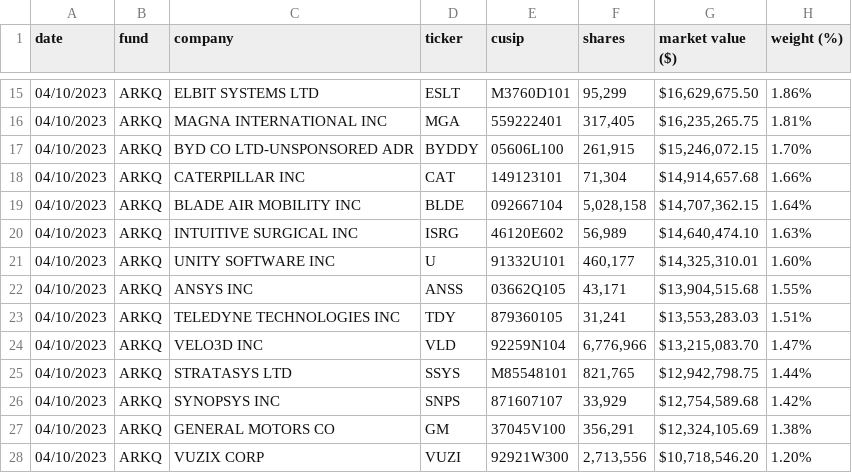
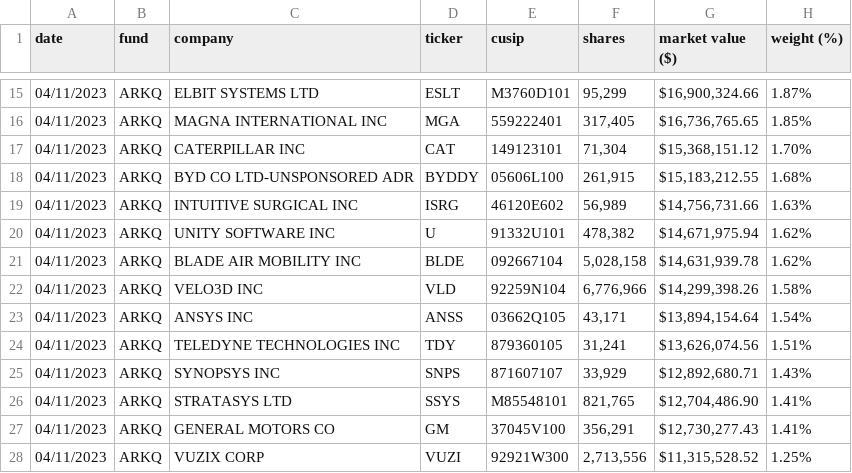
Before and after one commit to tigger0jk/ark-invest-scraper, a CSV file: holdings/ARK_AUTONOMOUS_TECH._&_ROBOTICS_ETF_ARKQ_HOLDINGS.csv, drawn as a sheet; only a part is shown, gaps mark what is left out; the diff covers the shown part only.

```diff
--- a/holdings/ARK_AUTONOMOUS_TECH._&_ROBOTICS_ETF_ARKQ_HOLDINGS.csv
+++ b/holdings/ARK_AUTONOMOUS_TECH._&_ROBOTICS_ETF_ARKQ_HOLDINGS.csv
@@ -15,14 +15,14 @@ date,fund,company,ticker,cusip,shares,market  value  ($),weight  (%)
-04/10/2023,ARKQ,ELBIT  SYSTEMS  LTD,ESLT,M3760D101,"95,299","$16,629,675.50",1.86%
-04/10/2023,ARKQ,MAGNA  INTERNATIONAL  INC,MGA,559222401,"317,405","$16,235,265.75",1.81%
-04/10/2023,ARKQ,BYD  CO  LTD-UNSPONSORED  ADR,BYDDY,05606L100,"261,915","$15,246,072.15",1.70%
-04/10/2023,ARKQ,CATERPILLAR  INC,CAT,149123101,"71,304","$14,914,657.68",1.66%
-04/10/2023,ARKQ,BLADE  AIR  MOBILITY  INC,BLDE,092667104,"5,028,158","$14,707,362.15",1.64%
-04/10/2023,ARKQ,INTUITIVE  SURGICAL  INC,ISRG,46120E602,"56,989","$14,640,474.10",1.63%
-04/10/2023,ARKQ,UNITY  SOFTWARE  INC,U,91332U101,"460,177","$14,325,310.01",1.60%
-04/10/2023,ARKQ,ANSYS  INC,ANSS,03662Q105,"43,171","$13,904,515.68",1.55%
-04/10/2023,ARKQ,TELEDYNE  TECHNOLOGIES  INC,TDY,879360105,"31,241","$13,553,283.03",1.51%
-04/10/2023,ARKQ,VELO3D  INC,VLD,92259N104,"6,776,966","$13,215,083.70",1.47%
-04/10/2023,ARKQ,STRATASYS  LTD,SSYS,M85548101,"821,765","$12,942,798.75",1.44%
-04/10/2023,ARKQ,SYNOPSYS  INC,SNPS,871607107,"33,929","$12,754,589.68",1.42%
-04/10/2023,ARKQ,GENERAL  MOTORS  CO,GM,37045V100,"356,291","$12,324,105.69",1.38%
-04/10/2023,ARKQ,VUZIX  CORP,VUZI,92921W300,"2,713,556","$10,718,546.20",1.20%
+04/11/2023,ARKQ,ELBIT  SYSTEMS  LTD,ESLT,M3760D101,"95,299","$16,900,324.66",1.87%
+04/11/2023,ARKQ,MAGNA  INTERNATIONAL  INC,MGA,559222401,"317,405","$16,736,765.65",1.85%
+04/11/2023,ARKQ,CATERPILLAR  INC,CAT,149123101,"71,304","$15,368,151.12",1.70%
+04/11/2023,ARKQ,BYD  CO  LTD-UNSPONSORED  ADR,BYDDY,05606L100,"261,915","$15,183,212.55",1.68%
+04/11/2023,ARKQ,INTUITIVE  SURGICAL  INC,ISRG,46120E602,"56,989","$14,756,731.66",1.63%
+04/11/2023,ARKQ,UNITY  SOFTWARE  INC,U,91332U101,"478,382","$14,671,975.94",1.62%
+04/11/2023,ARKQ,BLADE  AIR  MOBILITY  INC,BLDE,092667104,"5,028,158","$14,631,939.78",1.62%
+04/11/2023,ARKQ,VELO3D  INC,VLD,92259N104,"6,776,966","$14,299,398.26",1.58%
+04/11/2023,ARKQ,ANSYS  INC,ANSS,03662Q105,"43,171","$13,894,154.64",1.54%
+04/11/2023,ARKQ,TELEDYNE  TECHNOLOGIES  INC,TDY,879360105,"31,241","$13,626,074.56",1.51%
+04/11/2023,ARKQ,SYNOPSYS  INC,SNPS,871607107,"33,929","$12,892,680.71",1.43%
+04/11/2023,ARKQ,STRATASYS  LTD,SSYS,M85548101,"821,765","$12,704,486.90",1.41%
+04/11/2023,ARKQ,GENERAL  MOTORS  CO,GM,37045V100,"356,291","$12,730,277.43",1.41%
+04/11/2023,ARKQ,VUZIX  CORP,VUZI,92921W300,"2,713,556","$11,315,528.52",1.25%
```
Also changed, not shown: 1 added row, 1 removed row and 64 edited cells elsewhere in this file, holdings/ARK_ISRAEL_INNOVATIVE_TECHNOLOGY_ETF_IZRL_HOLDINGS.csv, holdings/ARK_NEXT_GENERATION_INTERNET_ETF_ARKW_HOLDINGS.csv, 6 other files.
